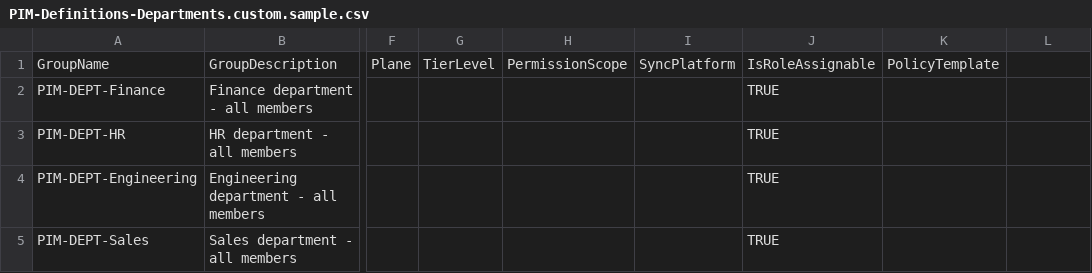
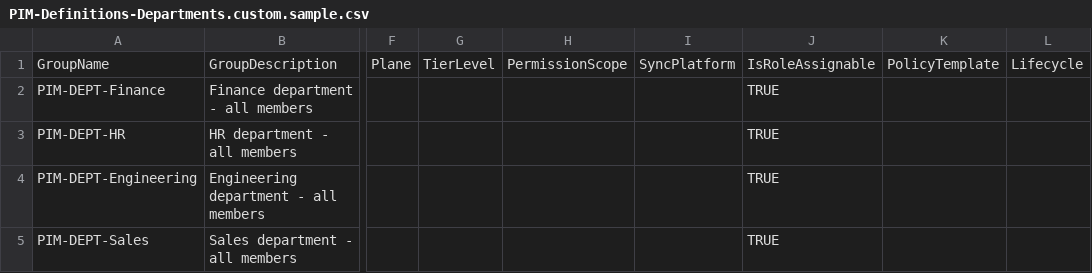
Before and after one commit to KnudsenMorten/PIM4EntraPS, a CSV file: config/PIM-Definitions-Departments.custom.sample.csv, drawn as a sheet; only a part is shown, gaps mark what is left out; the diff names each change by its address in the sheet, - before the commit and + after, or states it on an @@ line.

```diff
--- a/config/PIM-Definitions-Departments.custom.sample.csv
+++ b/config/PIM-Definitions-Departments.custom.sample.csv
-L1: (empty)
+L1: Lifecycle
```
Also changed, not shown: config/Account-Definitions-Admins.custom.sample.csv, config/PIM-Definitions-Resources.custom.sample.csv, 12 other files.
